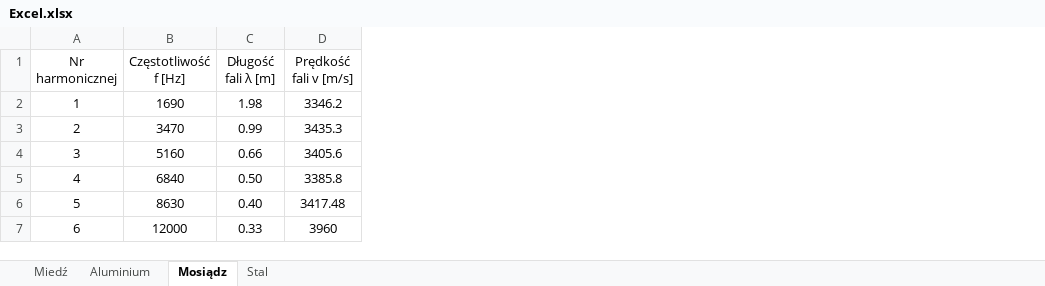
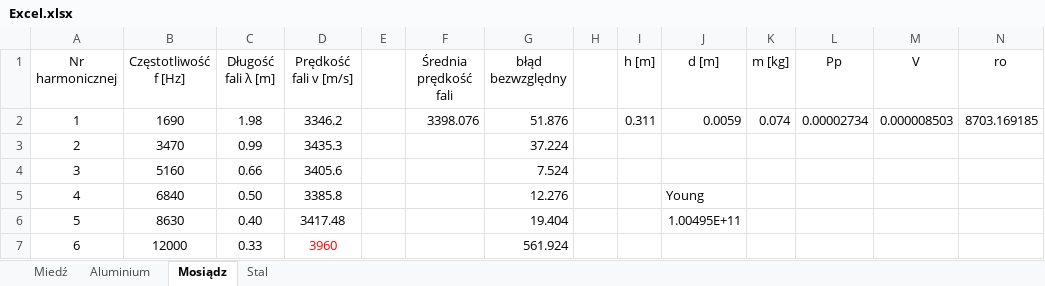
Before and after one commit to maciekb05/Fizyka, an Excel workbook: Sprawozdanie 3/Excel.xlsx, sheet Mosiądz, drawn as a sheet; values as stored, in another font and other column widths than the file's, no borders; the diff names each change by its address in the sheet, - before the commit and + after, or states it on an @@ line.

```diff
--- a/Sprawozdanie 3/Excel.xlsx (sheet Mosiądz)
+++ b/Sprawozdanie 3/Excel.xlsx (sheet Mosiądz)
+column E, empty
+column F (Średnia prędkość fali), row 2: 3398.076
+column G (błąd bezwzględny), rows 2-7: 51.876 | 37.224 | 7.524 | 12.276 | 19.404 | 561.924
+column H, empty
+column I (h [m]), row 2: 0.311
+column J (d [m]), rows 2-6: 0.0059 |  |  | Young | 1.00495E+11
+column K (m [kg]), row 2: 0.074
+column L (Pp), row 2: 0.00002734
+column M (V), row 2: 0.000008503
+column N (ro), row 2: 8703.169185
-D7 text colour: black
+D7 text colour: #FF0000
```
Also changed, not shown: sheet Miedź, sheet Aluminium, sheet Stal.
